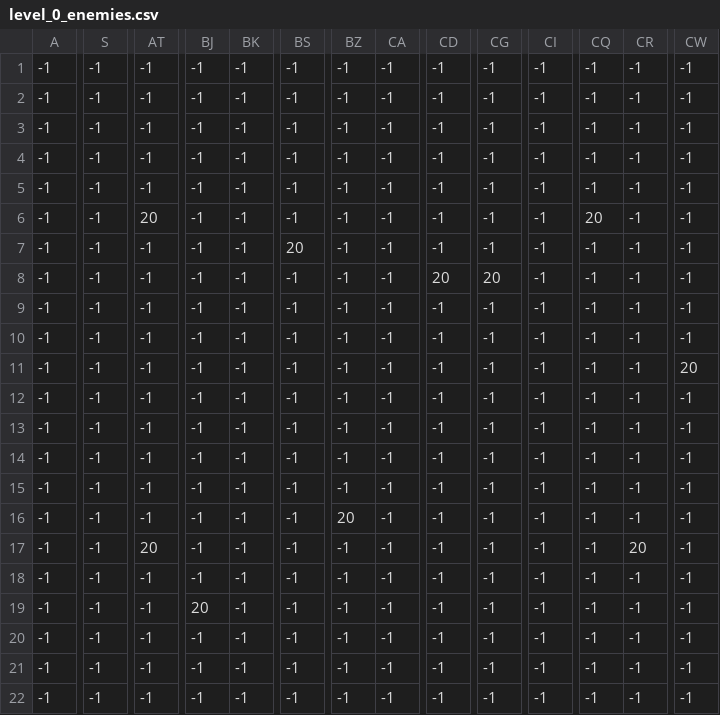
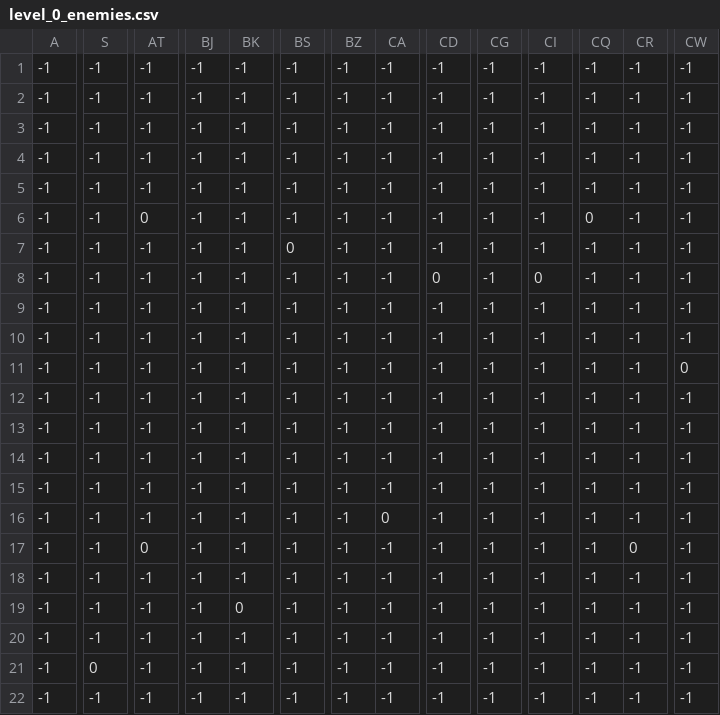
Before and after one commit to ByronPeregrim/Ronnys-Quest, a CSV file: levels/0/level_0_enemies.csv, drawn as a sheet; only a part is shown, gaps mark what is left out; the diff covers the shown part only; the diff names each change by its address in the sheet, - before the commit and + after, or states it on an @@ line.

Commit message:
Added enemies, enemy movement, and enemy boundaries

```diff
--- a/levels/0/level_0_enemies.csv
+++ b/levels/0/level_0_enemies.csv
-AT6: 20
+AT6: 0
-CQ6: 20
+CQ6: 0
-BS7: 20
+BS7: 0
-CD8: 20
+CD8: 0
-CG8: 20
+CG8: -1
-CI8: -1
+CI8: 0
-CW11: 20
+CW11: 0
-BZ16: 20
+BZ16: -1
-CA16: -1
+CA16: 0
-AT17: 20
+AT17: 0
-CR17: 20
+CR17: 0
-BJ19: 20
+BJ19: -1
-BK19: -1
+BK19: 0
-S21: -1
+S21: 0
```
Also changed, not shown: 1 edited cell elsewhere in this file, 12 other files.
